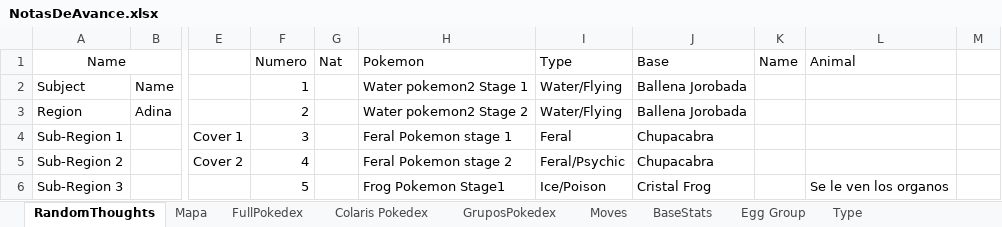
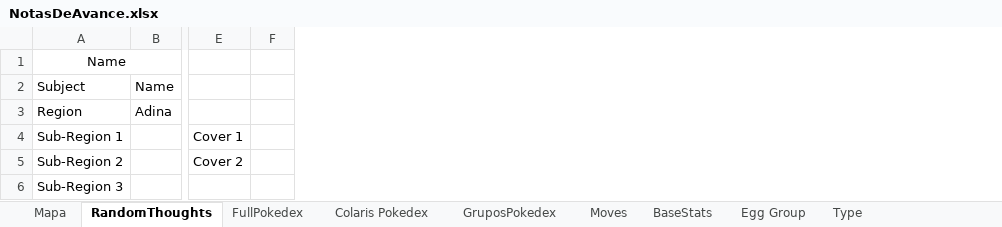
Before and after one commit to Dordevic/Pokemon-Open-Sky, an Excel workbook: Pokemon Open Sky/NotasDeAvance.xlsx, sheet RandomThoughts, drawn as a sheet; only a part is shown, gaps mark what is left out; values as stored, in another font and other column widths than the file's, no borders; the diff covers the shown part only; the diff names each change by its address in the sheet, - before the commit and + after, or states it on an @@ line.

```diff
--- a/Pokemon Open Sky/NotasDeAvance.xlsx (sheet RandomThoughts)
+++ b/Pokemon Open Sky/NotasDeAvance.xlsx (sheet RandomThoughts)
@@ sheet tab order changed: Mapa | RandomThoughts | FullPokedex | Colaris Pokedex | GruposPokedex | Moves | BaseStats | Egg Group | Type @@
-column F (Numero), rows 2-6: 1 | 2 | 3 | 4 | 5
-column G (Nat), empty
-column H (Pokemon), rows 2-6: Water pokemon2 Stage 1 | Water pokemon2 Stage 2 | Feral Pokemon stage 1 | Feral Pokemon stage 2 | Frog Pokemon Stage1
-column I (Type), rows 2-6: Water/Flying | Water/Flying | Feral | Feral/Psychic | Ice/Poison
-column J (Base), rows 2-6: Ballena Jorobada | Ballena Jorobada | Chupacabra | Chupacabra | Cristal Frog
-column K (Name), empty
-column L (Animal), row 6: Se le ven los organos
```
Also changed, not shown: 5 removed rows and 7 edited cells elsewhere in this sheet, sheet FullPokedex, sheet Colaris Pokedex, sheet Friendship Tree, sheet Type, sheet GruposPokedex, formulas that keep their value, 14 other files.
